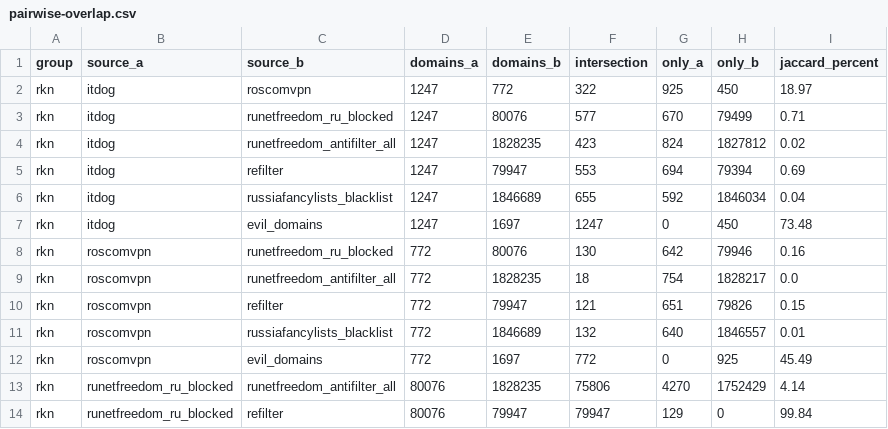
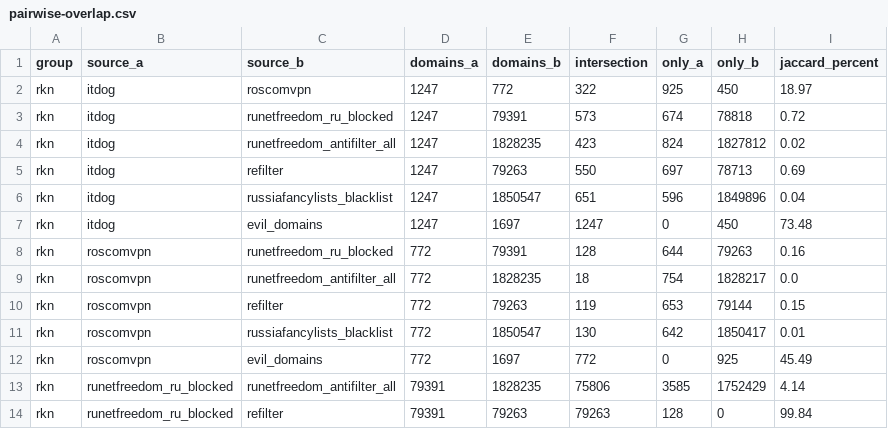
Before and after one commit to freezzz61/evil-domains, a CSV file: output/comparison/pairwise-overlap.csv, drawn as a sheet; only a part is shown; the diff covers the shown part only.

```diff
--- a/output/comparison/pairwise-overlap.csv
+++ b/output/comparison/pairwise-overlap.csv
@@ -2,13 +2,13 @@ group,source_a,source_b,domains_a,domains_b,intersection,only_a,only_b,jaccard_p
 rkn,itdog,roscomvpn,1247,772,322,925,450,18.97
-rkn,itdog,runetfreedom_ru_blocked,1247,80076,577,670,79499,0.71
+rkn,itdog,runetfreedom_ru_blocked,1247,79391,573,674,78818,0.72
 rkn,itdog,runetfreedom_antifilter_all,1247,1828235,423,824,1827812,0.02
-rkn,itdog,refilter,1247,79947,553,694,79394,0.69
-rkn,itdog,russiafancylists_blacklist,1247,1846689,655,592,1846034,0.04
+rkn,itdog,refilter,1247,79263,550,697,78713,0.69
+rkn,itdog,russiafancylists_blacklist,1247,1850547,651,596,1849896,0.04
 rkn,itdog,evil_domains,1247,1697,1247,0,450,73.48
-rkn,roscomvpn,runetfreedom_ru_blocked,772,80076,130,642,79946,0.16
+rkn,roscomvpn,runetfreedom_ru_blocked,772,79391,128,644,79263,0.16
 rkn,roscomvpn,runetfreedom_antifilter_all,772,1828235,18,754,1828217,0.0
-rkn,roscomvpn,refilter,772,79947,121,651,79826,0.15
-rkn,roscomvpn,russiafancylists_blacklist,772,1846689,132,640,1846557,0.01
+rkn,roscomvpn,refilter,772,79263,119,653,79144,0.15
+rkn,roscomvpn,russiafancylists_blacklist,772,1850547,130,642,1850417,0.01
 rkn,roscomvpn,evil_domains,772,1697,772,0,925,45.49
-rkn,runetfreedom_ru_blocked,runetfreedom_antifilter_all,80076,1828235,75806,4270,1752429,4.14
-rkn,runetfreedom_ru_blocked,refilter,80076,79947,79947,129,0,99.84
+rkn,runetfreedom_ru_blocked,runetfreedom_antifilter_all,79391,1828235,75806,3585,1752429,4.14
+rkn,runetfreedom_ru_blocked,refilter,79391,79263,79263,128,0,99.84
```
Also changed, not shown: 29 edited cells elsewhere in this file, output/comparison/source-statistics.csv, 7 other files.
